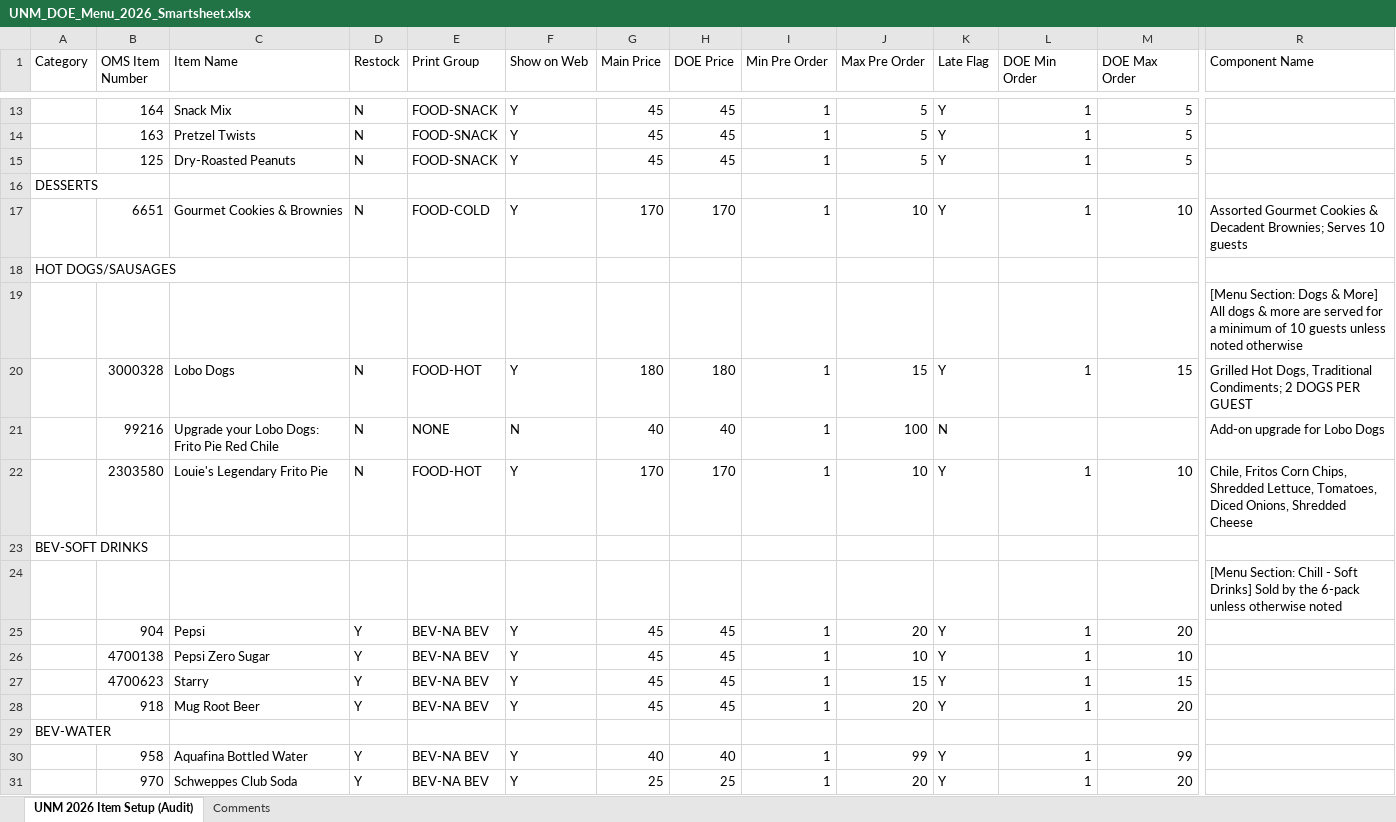
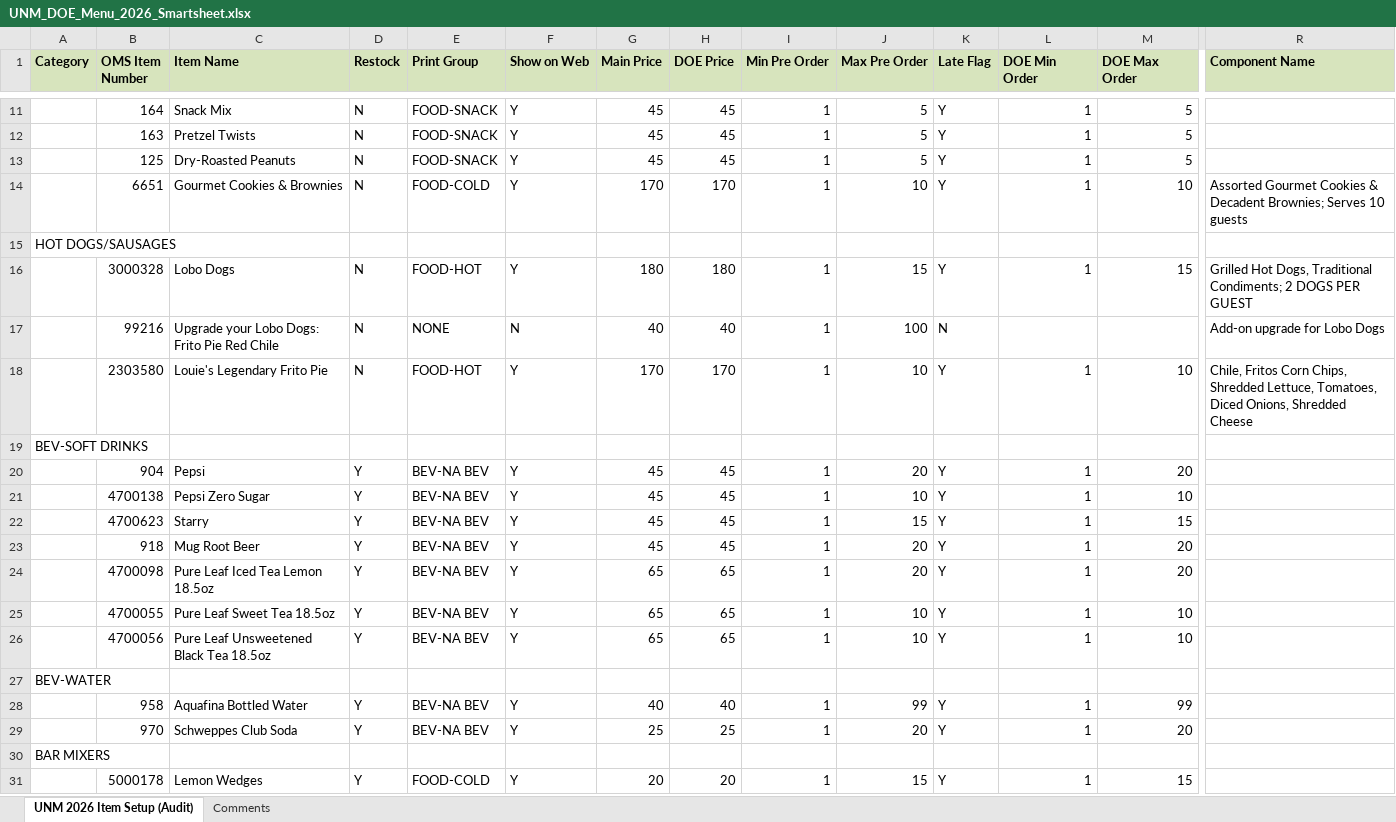
Before and after one commit to unmegonzales/EVG-PLAYGROUND, an Excel workbook: UNM_DOE_Menu_2026_Smartsheet.xlsx, sheet UNM 2026 Item Setup (Audit), drawn as a sheet; only a part is shown, gaps mark what is left out; the shorter side is filled out with more unchanged rows; values as stored, in another font and other column widths than the file's, no borders; removed rows and columns are numbered as before the commit, all else as after; rows hold the shown columns only; the diff covers the shown part only; the diff names each change by its address in the sheet, - before the commit and + after, or states it on an @@ line.

```diff
--- a/UNM_DOE_Menu_2026_Smartsheet.xlsx (sheet UNM 2026 Item Setup (Audit))
+++ b/UNM_DOE_Menu_2026_Smartsheet.xlsx (sheet UNM 2026 Item Setup (Audit))
@@ A1:R1 fill: none → #D7E4BD, bold: off → on @@
-row 16: DESSERTS
-row 19:  |  |  |  |  |  |  |  |  |  |  |  |  | [Menu Section: Dogs & More] All dogs & more are served for a minimum of 10 guests unless noted otherwise
-row 24:  |  |  |  |  |  |  |  |  |  |  |  |  | [Menu Section: Chill - Soft Drinks] Sold by the 6-pack unless otherwise noted
@@ row 37 moved to row 24: 4700098 @@
@@ row 38 moved to row 25: 4700055 @@
@@ row 39 moved to row 26: 4700056 @@
```
Also changed, not shown: 3 added rows, 10 removed rows, 1 moved row and cell formats elsewhere in this sheet, 1 other file.
